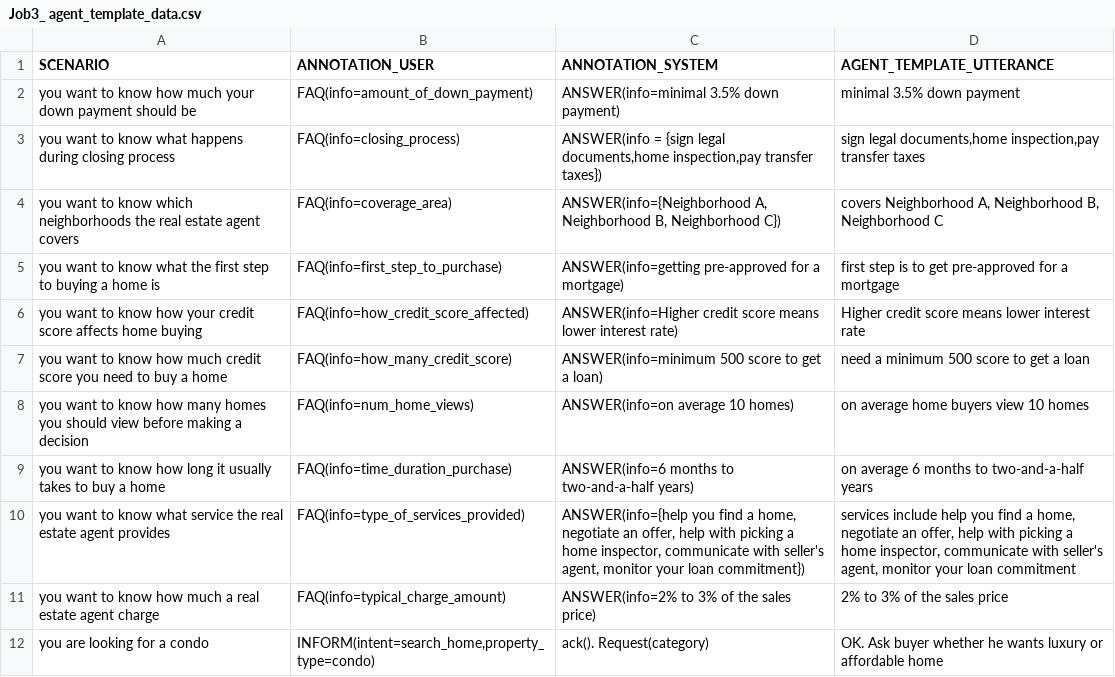
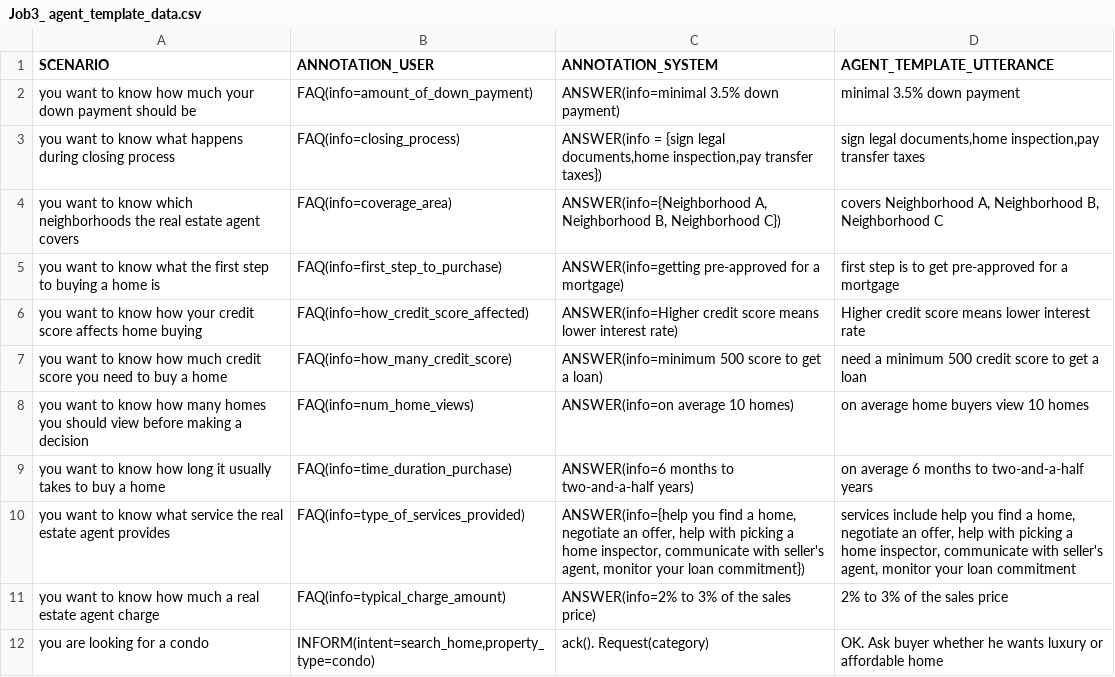
Before and after one commit to payaa/ChatbotProject, a CSV file: src/collected_data/Job3_ agent_template_data.csv (was collected_data/Job3_ agent_template_data.csv), drawn as a sheet; only a part is shown.

```diff
--- a/collected_data/Job3_ agent_template_data.csv
+++ b/src/collected_data/Job3_ agent_template_data.csv
@@ -6,3 +6,3 @@ you want to know what the first step to buying a home is,FAQ(info=first_step_to_
 you want to know how your credit score affects home buying,FAQ(info=how_credit_score_affected),ANSWER(info=Higher credit score means lower interest rate),Higher credit score means lower interest rate
-you want to know how much credit score you need to buy a home,FAQ(info=how_many_credit_score),ANSWER(info=minimum 500  score to get a loan),need a minimum 500  score to get a loan
+you want to know how much credit score you need to buy a home,FAQ(info=how_many_credit_score),ANSWER(info=minimum 500  score to get a loan),need a minimum 500 credit score to get a loan
 you want to know how many homes you should view before making a decision,FAQ(info=num_home_views),ANSWER(info=on average 10 homes),on average home buyers view 10 homes
```
Also changed, not shown: 20 other files.
